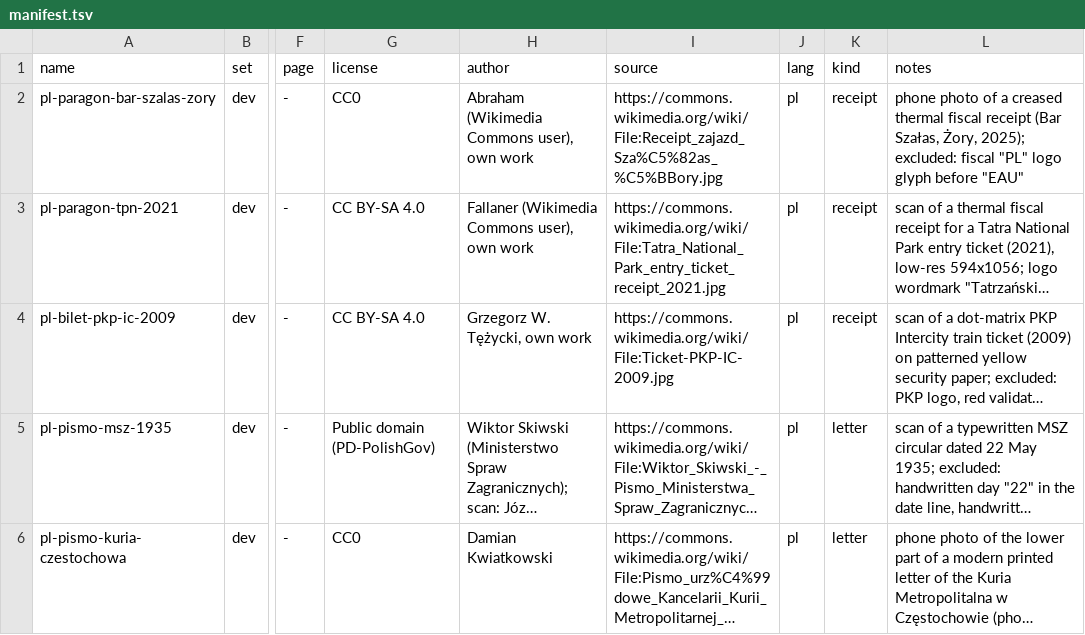
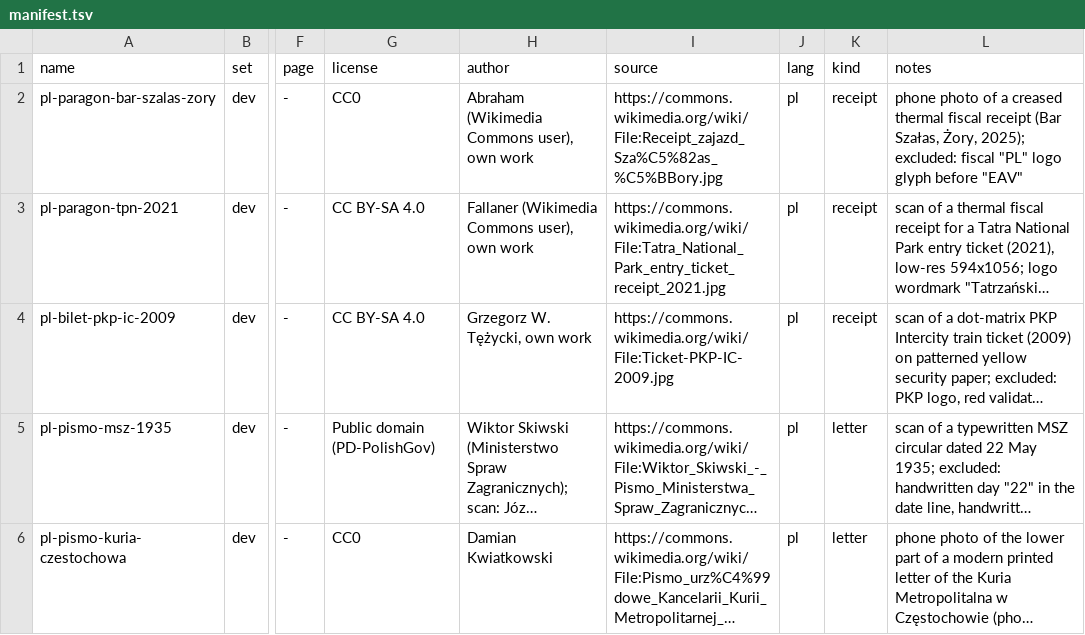
Before and after one commit to kamilkrzywanski/tessernot, a TSV file: bench/manifest.tsv, drawn as a sheet; only a part is shown, gaps mark what is left out; long unchanged cells end in …; the diff covers the shown part only; the diff names each change by its address in the sheet, - before the commit and + after, or states it on an @@ line.

```diff
--- a/bench/manifest.tsv
+++ b/bench/manifest.tsv
-L2 (notes): …glyph before "EAU"
+L2 (notes): …glyph before "EAV"
```
Also changed, not shown: 2 edited cells elsewhere in this file, 9 other files.
